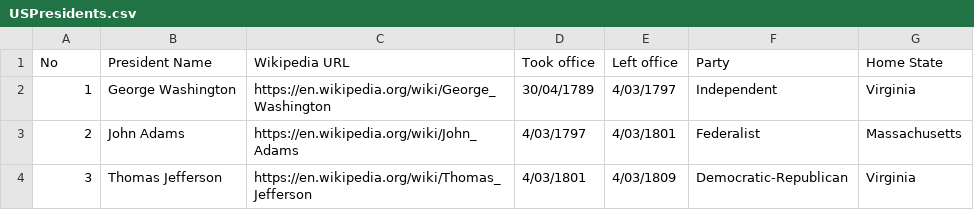
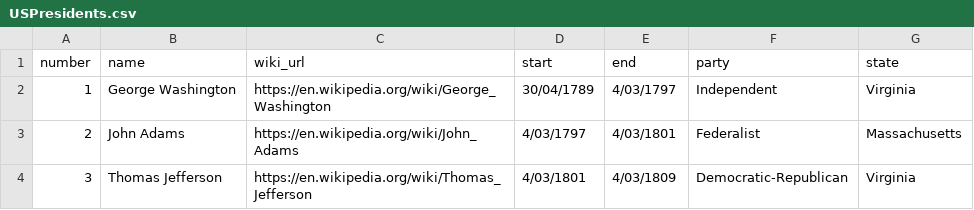
Before and after one commit to IonImpulse/presidents-ranking-engine, a CSV file: data/USPresidents.csv, drawn as a sheet; only a part is shown.

Commit message:
push data again, and test loading

```diff
--- a/data/USPresidents.csv
+++ b/data/USPresidents.csv
@@ -1,2 +1,2 @@
-No ,President Name ,Wikipedia URL,Took office ,Left office ,Party ,Home State
+number,name,wiki_url,start,end,party,state
 1,George Washington,https://en.wikipedia.org/wiki/George_Washington,30/04/1789,4/03/1797,Independent,Virginia
```
Also changed, not shown: 2 other files.
